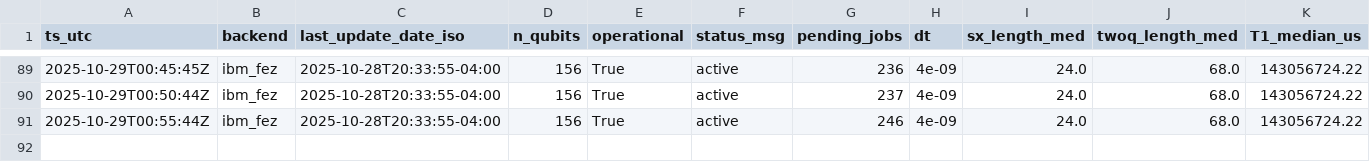
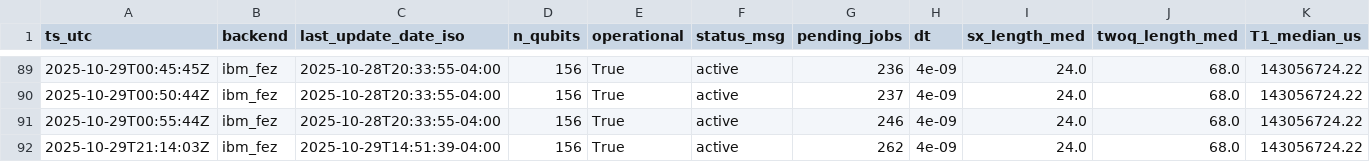
Before and after one commit to LXY-princess/TransCache, a CSV file: figs/v17_polling/backends/ibm_fez.csv, drawn as a sheet; only a part is shown, gaps mark what is left out; rows hold the shown columns only; the diff names each change by its address in the sheet, - before the commit and + after, or states it on an @@ line.

```diff
--- a/figs/v17_polling/backends/ibm_fez.csv
+++ b/figs/v17_polling/backends/ibm_fez.csv
+row 92: 2025-10-29T21:14:03Z | ibm_fez | 2025-10-29T14:51:39-04:00 | 156 | True | active | 262 | 4e-09 | 24.0 | 68.0 | 143056724.22
```
Also changed, not shown: figs/v17_polling/backends/ibm_marrakesh.csv, 10 other files.
